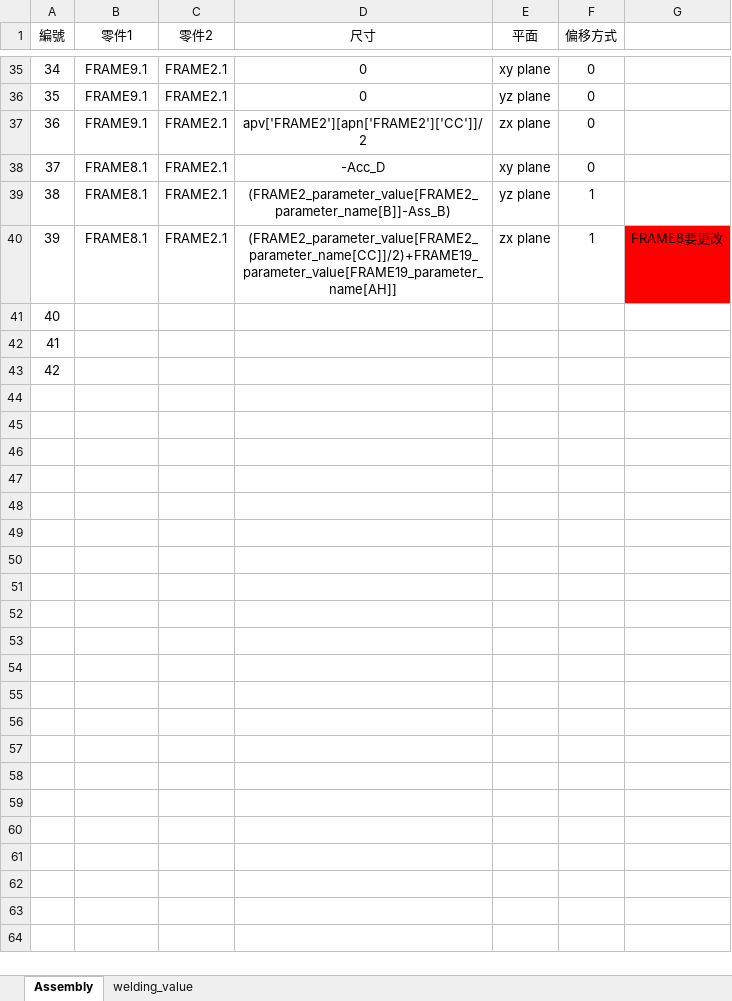
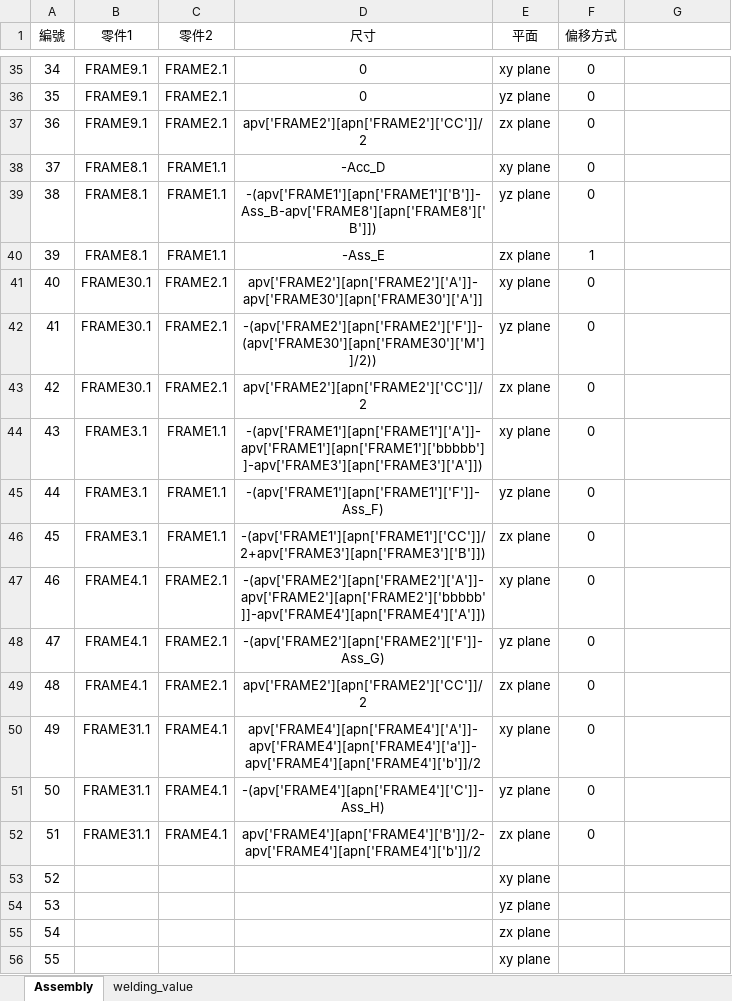
Before and after one commit to sinje0816/stamping_press, an Excel workbook: SYEI_stamping_press_system/組立尺寸.xlsx, sheet Assembly, drawn as a sheet; only a part is shown, gaps mark what is left out; values as stored, in another font and other column widths than the file's, no borders; the diff covers the shown part only; the diff names each change by its address in the sheet, - before the commit and + after, or states it on an @@ line.

Commit message:
FRAME3、4、8變更及加工圖程式更改

```diff
--- a/SYEI_stamping_press_system/組立尺寸.xlsx (sheet Assembly)
+++ b/SYEI_stamping_press_system/組立尺寸.xlsx (sheet Assembly)
-C38:C40 (零件2): FRAME2.1
+C38:C40 (零件2): FRAME1.1
-D39 (尺寸): (FRAME2_parameter_value[FRAME2_parameter_name[B]]-Ass_B)
+D39 (尺寸): -(apv['FRAME1'][apn['FRAME1']['B']]-Ass_B-apv['FRAME8'][apn['FRAME8']['B']])
-F39 (偏移方式): 1
+F39 (偏移方式): 0
-D40 (尺寸): (FRAME2_parameter_value[FRAME2_parameter_name[CC]]/2)+FRAME19_parameter_value[FRAME19_parameter_name[AH]]
+D40 (尺寸): -Ass_E
-G40: FRAME8要更改
+G40: (empty)
-G40 fill: #FF0000
+G40 fill: none
-B41:B43 (零件1): (empty)
+B41:B43 (零件1): FRAME30.1
-C41:C43 (零件2): (empty)
+C41:C43 (零件2): FRAME2.1
-D41 (尺寸): (empty)
+D41 (尺寸): apv['FRAME2'][apn['FRAME2']['A']]-apv['FRAME30'][apn['FRAME30']['A']]
-E41 (平面): (empty)
+E41 (平面): xy plane
-F41:F43 (偏移方式): (empty)
+F41:F43 (偏移方式): 0
-D42 (尺寸): (empty)
+D42 (尺寸): -(apv['FRAME2'][apn['FRAME2']['F']]-(apv['FRAME30'][apn['FRAME30']['M']]/2))
-E42 (平面): (empty)
+E42 (平面): yz plane
-D43 (尺寸): (empty)
+D43 (尺寸): apv['FRAME2'][apn['FRAME2']['CC']]/2
-E43 (平面): (empty)
+E43 (平面): zx plane
+row 44: 43 | FRAME3.1 | FRAME1.1 | -(apv['FRAME1'][apn['FRAME1']['A']]-apv['FRAME1'][apn['FRAME1']['bbbbb']]-apv['FRAME3'][apn['FRAME3']['A']]) | xy plane | 0
+row 45: 44 | FRAME3.1 | FRAME1.1 | -(apv['FRAME1'][apn['FRAME1']['F']]-Ass_F) | yz plane | 0
+row 46: 45 | FRAME3.1 | FRAME1.1 | -(apv['FRAME1'][apn['FRAME1']['CC']]/2+apv['FRAME3'][apn['FRAME3']['B']]) | zx plane | 0
+row 47: 46 | FRAME4.1 | FRAME2.1 | -(apv['FRAME2'][apn['FRAME2']['A']]-apv['FRAME2'][apn['FRAME2']['bbbbb']]-apv['FRAME4'][apn['FRAME4']['A']]) | xy plane | 0
+row 48: 47 | FRAME4.1 | FRAME2.1 | -(apv['FRAME2'][apn['FRAME2']['F']]-Ass_G) | yz plane | 0
+row 49: 48 | FRAME4.1 | FRAME2.1 | apv['FRAME2'][apn['FRAME2']['CC']]/2 | zx plane | 0
+row 50: 49 | FRAME31.1 | FRAME4.1 | apv['FRAME4'][apn['FRAME4']['A']]-apv['FRAME4'][apn['FRAME4']['a']]-apv['FRAME4'][apn['FRAME4']['b']]/2 | xy plane | 0
+row 51: 50 | FRAME31.1 | FRAME4.1 | -(apv['FRAME4'][apn['FRAME4']['C']]-Ass_H) | yz plane | 0
+row 52: 51 | FRAME31.1 | FRAME4.1 | apv['FRAME4'][apn['FRAME4']['B']]/2-apv['FRAME4'][apn['FRAME4']['b']]/2 | zx plane | 0
+row 53: 52 |  |  |  | xy plane
+row 54: 53 |  |  |  | yz plane
+row 55: 54 |  |  |  | zx plane
+row 56: 55 |  |  |  | xy plane
```
Also changed, not shown: 29 added rows, 18 edited cells and cell formats elsewhere in this sheet, sheet welding_value, 6 other files.
